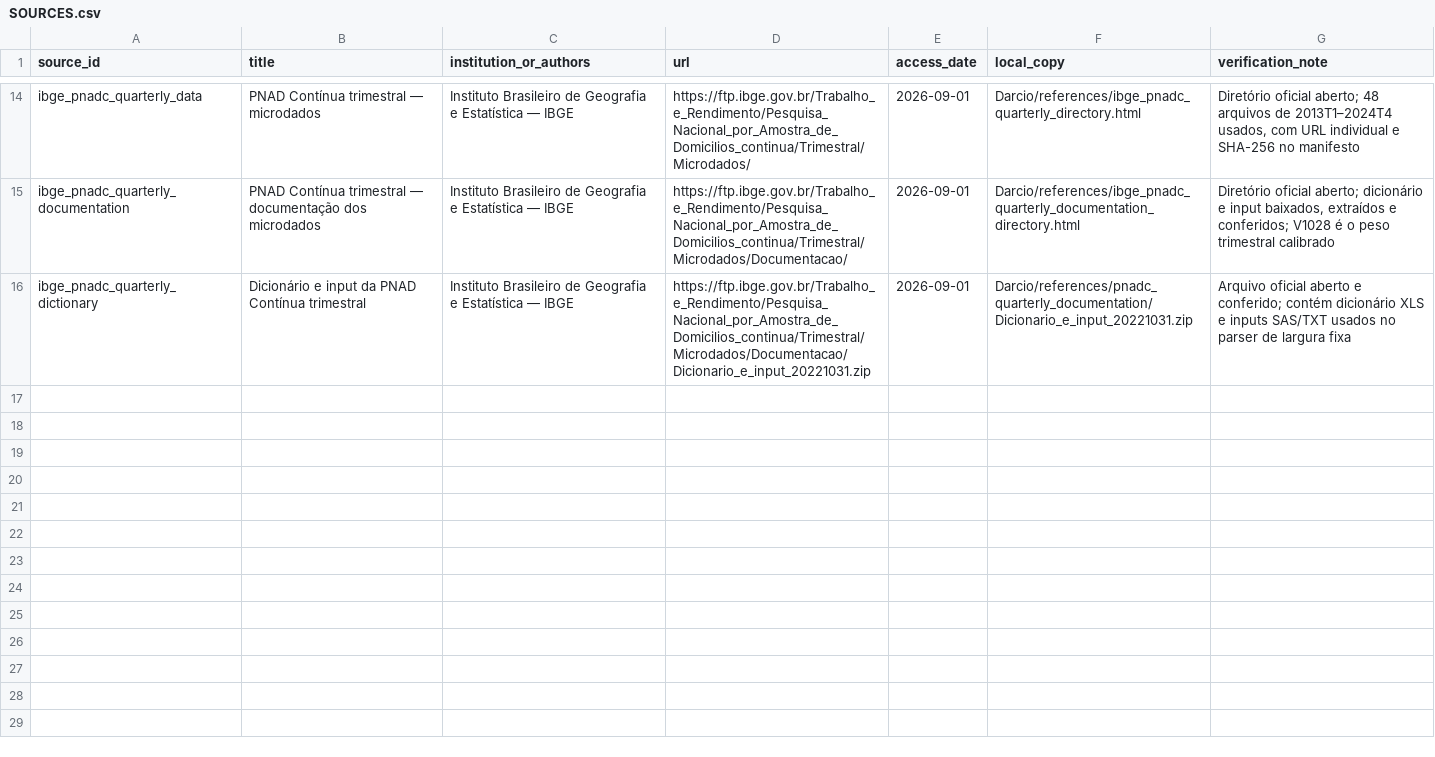
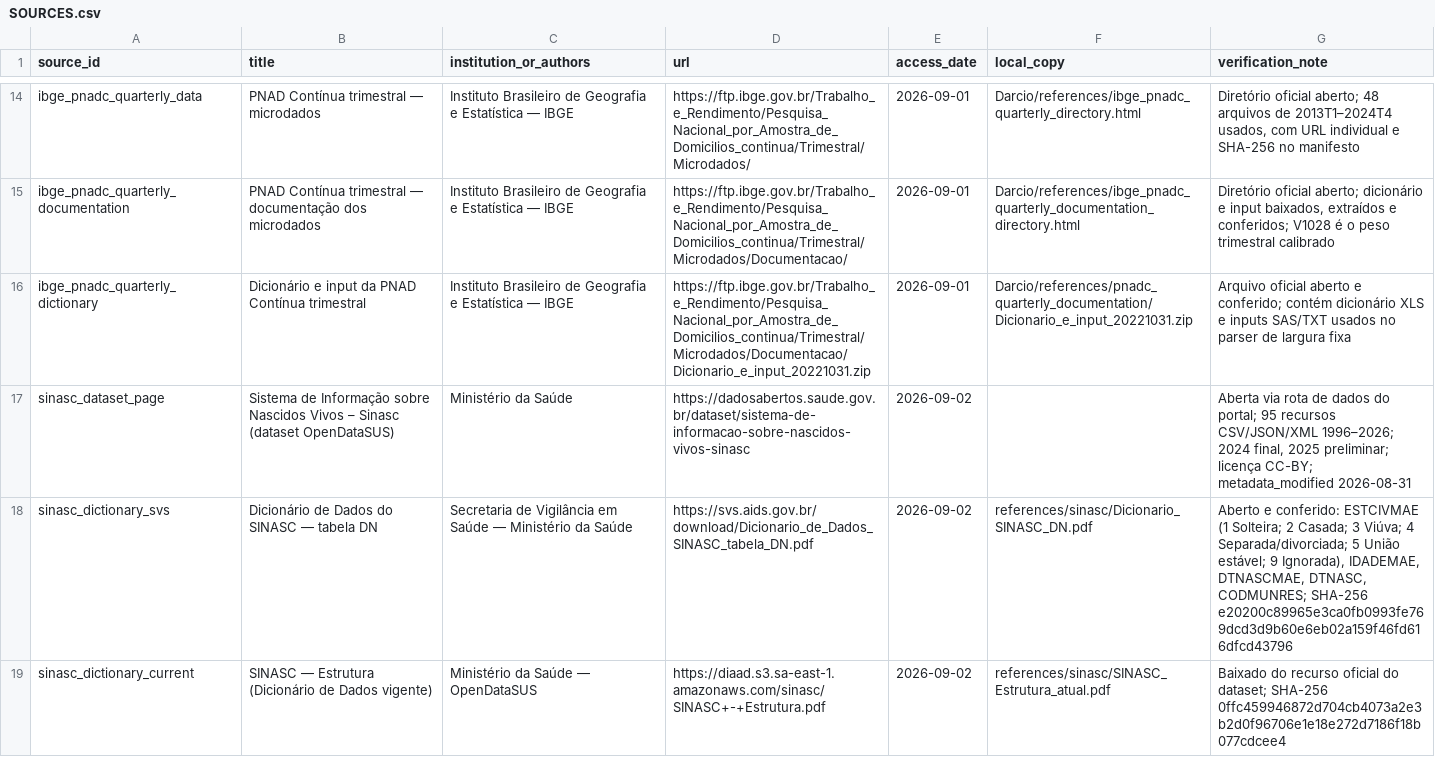
Before and after one commit to cruzm/child_marriage_brazil, a CSV file: Darcio/references/SOURCES.csv, drawn as a sheet; only a part is shown, gaps mark what is left out; the diff covers the shown part only; the diff names each change by its address in the sheet, - before the commit and + after, or states it on an @@ line.

```diff
--- a/Darcio/references/SOURCES.csv
+++ b/Darcio/references/SOURCES.csv
+row 17: sinasc_dataset_page | Sistema de Informação sobre Nascidos Vivos – Sinasc (dataset OpenDataSUS) | Ministério da Saúde | https://dadosabertos.saude.gov.br/dataset/sistema-de-informacao-sobre-nascidos-vivos-sinasc | 2026-09-02 |  | Aberta via rota de dados do portal; 95 recursos CSV/JSON/XML 1996–2026; 2024 final, 2025 preliminar; licença CC-BY; metadata_modified 2026-08-31
+row 18: sinasc_dictionary_svs | Dicionário de Dados do SINASC — tabela DN | Secretaria de Vigilância em Saúde — Ministério da Saúde | https://svs.aids.gov.br/download/Dicionario_de_Dados_SINASC_tabela_DN.pdf | 2026-09-02 | references/sinasc/Dicionario_SINASC_DN.pdf | Aberto e conferido: ESTCIVMAE (1 Solteira; 2 Casada; 3 Viúva; 4 Separada/divorciada; 5 União estável; 9 Ignorada), IDADEMAE, DTNASCMAE, DTNASC, CODMUNRES; SHA-256 e20200c89965e3ca0fb0993fe769dcd3d9b60e6eb02a159f46fd616dfcd43796
+row 19: sinasc_dictionary_current | SINASC — Estrutura (Dicionário de Dados vigente) | Ministério da Saúde — OpenDataSUS | https://diaad.s3.sa-east-1.amazonaws.com/sinasc/SINASC+-+Estrutura.pdf | 2026-09-02 | references/sinasc/SINASC_Estrutura_atual.pdf | Baixado do recurso oficial do dataset; SHA-256 0ffc459946872d704cb4073a2e3b2d0f96706e1e18e272d7186f18b077cdcee4
```
Also changed, not shown: 3 added rows elsewhere in this file, 35 other files.
